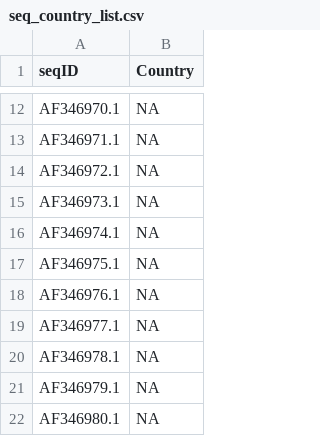
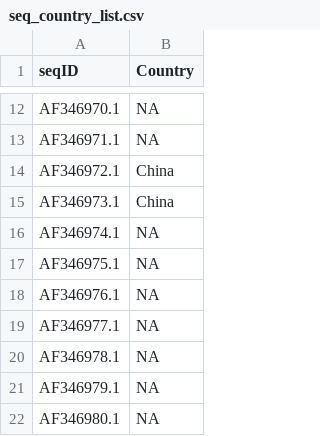
Before and after one commit to sjfandrews/MitoImputePrep, a CSV file: metadata/seq_country_list.csv, drawn as a sheet; only a part is shown, gaps mark what is left out.

```diff
--- a/metadata/seq_country_list.csv
+++ b/metadata/seq_country_list.csv
@@ -13,4 +13,4 @@ AF346970.1,NA
 AF346971.1,NA
-AF346972.1,NA
-AF346973.1,NA
+AF346972.1,China
+AF346973.1,China
 AF346974.1,NA
```
Also changed, not shown: 1 other file.
